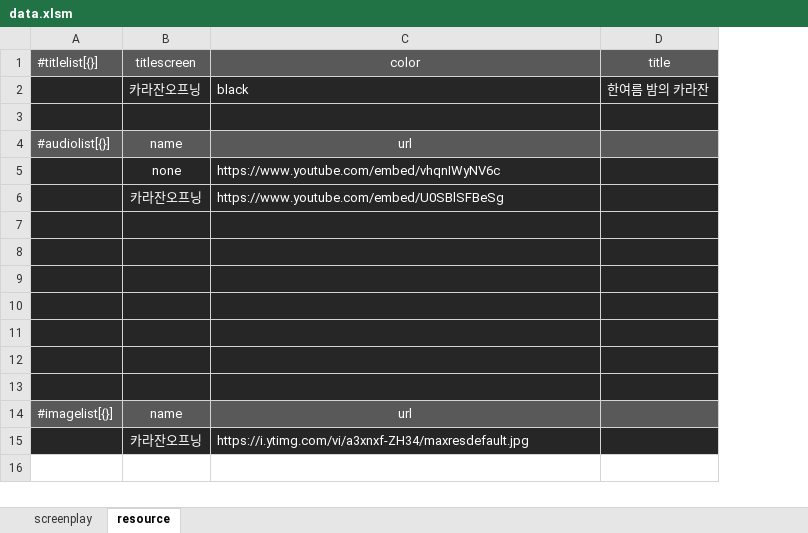
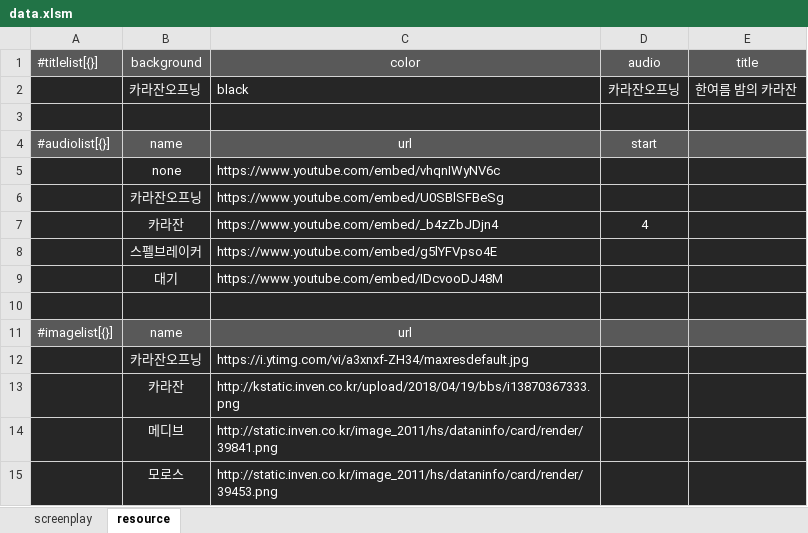
Before and after one commit to solarias/inven, an Excel workbook: 인장드라마/data.xlsm, sheet resource, drawn as a sheet; values as stored, in another font and other column widths than the file's, no borders; removed rows and columns are numbered as before the commit, all else as after; the diff names each change by its address in the sheet, - before the commit and + after, or states it on an @@ line.

```diff
--- a/인장드라마/data.xlsm (sheet resource)
+++ b/인장드라마/data.xlsm (sheet resource)
+column D (audio), rows 2-7: 카라잔오프닝 |  | start |  |  | 4
-B1: titlescreen
+B1: background
-row 7: (empty)
+row 7:  | 카라잔 | https://www.youtube.com/embed/_b4zZbJDjn4 | 4
-row 8: (empty)
+row 8:  | 스펠브레이커 | https://www.youtube.com/embed/g5lYFVpso4E
-row 9: (empty)
+row 9:  | 대기 | https://www.youtube.com/embed/IDcvooDJ48M
-row 10: (empty)
-row 11: (empty)
-row 12: (empty)
+row 13:  | 카라잔 | http://kstatic.inven.co.kr/upload/2018/04/19/bbs/i13870367333.png
+row 14:  | 메디브 | http://static.inven.co.kr/image_2011/hs/dataninfo/card/render/39841.png
+row 15:  | 모로스 | http://static.inven.co.kr/image_2011/hs/dataninfo/card/render/39453.png
```
Also changed, not shown: sheet screenplay, 4 other files.
